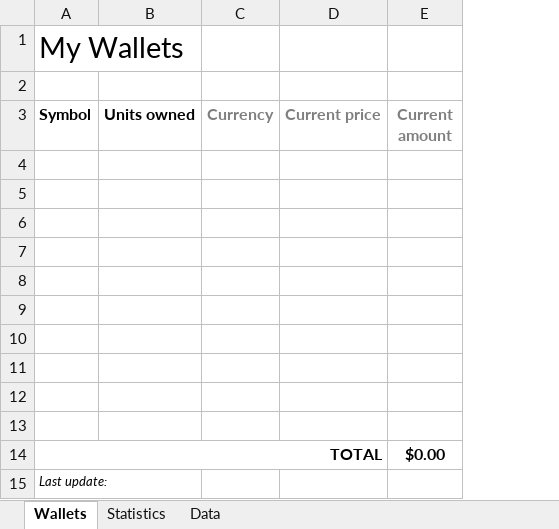
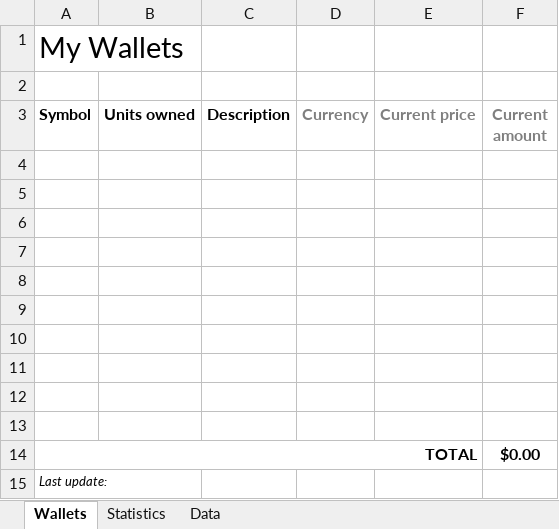
Before and after one commit to auino/cryptocurrencies2excel, an Excel workbook: template.xlsx, sheet Wallets, drawn as a sheet; values as stored, in another font and other column widths than the file's, no borders; the diff names each change by its address in the sheet, - before the commit and + after, or states it on an @@ line.

Commit message:
Added support to wallets description, plus conversion currencies different from USD

```diff
--- a/template.xlsx (sheet Wallets)
+++ b/template.xlsx (sheet Wallets)
+column C (Description), empty
```
Also changed, not shown: formulas that keep their value, 3 other files.
